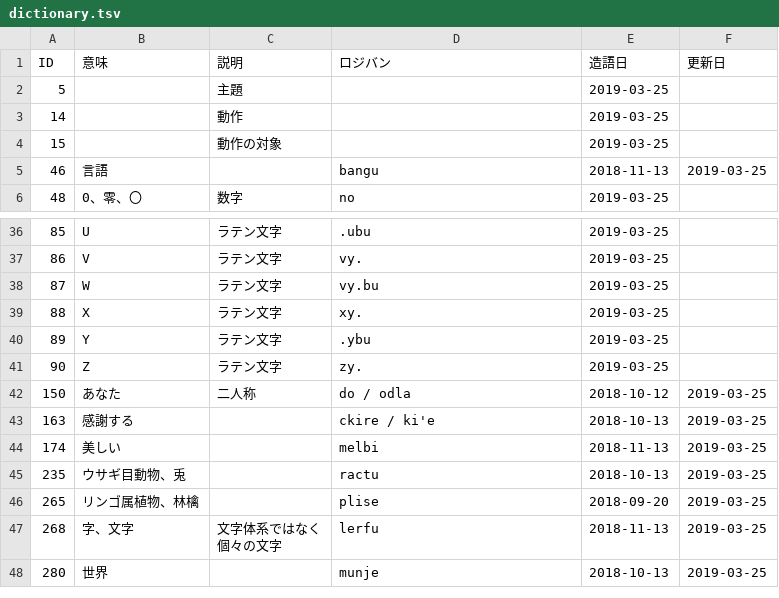
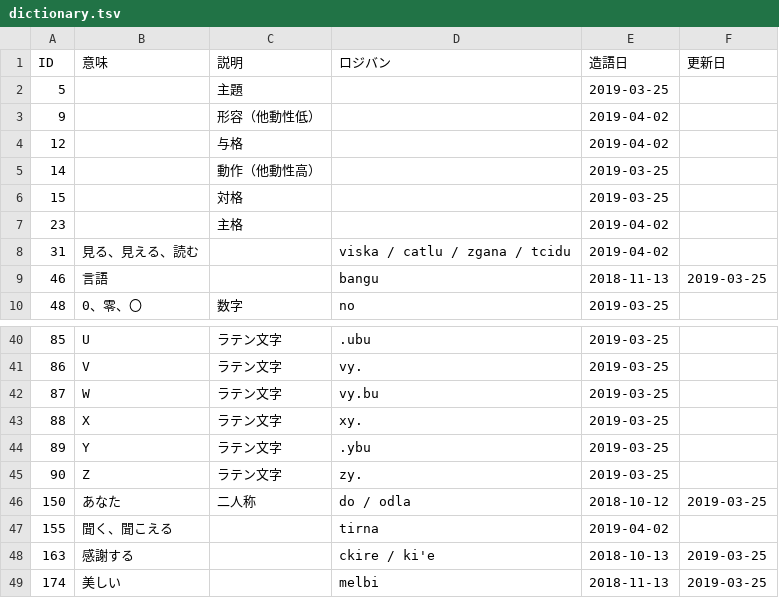
Before and after one commit to kepeken/bipuuk, a TSV file: dictionary.tsv, drawn as a sheet; only a part is shown, gaps mark what is left out; the shorter side is filled out with more unchanged rows.

```diff
--- a/dictionary.tsv
+++ b/dictionary.tsv
@@ -2,4 +2,8 @@ ID	意味	説明	ロジバン	造語日	更新日
 5		主題		2019-03-25	
-14		動作		2019-03-25	
-15		動作の対象		2019-03-25	
+9		形容（他動性低）		2019-04-02	
+12		与格		2019-04-02	
+14		動作（他動性高）		2019-03-25	
+15		対格		2019-03-25	
+23		主格		2019-04-02	
+31	見る、見える、読む		viska / catlu / zgana / tcidu	2019-04-02	
 46	言語		bangu	2018-11-13	2019-03-25
@@ -42,2 +46,3 @@ ID	意味	説明	ロジバン	造語日	更新日
 150	あなた	二人称	do / odla	2018-10-12	2019-03-25
+155	聞く、聞こえる		tirna	2019-04-02	
 163	感謝する		ckire / ki'e	2018-10-13	2019-03-25
```
Also changed, not shown: 1 other file.
